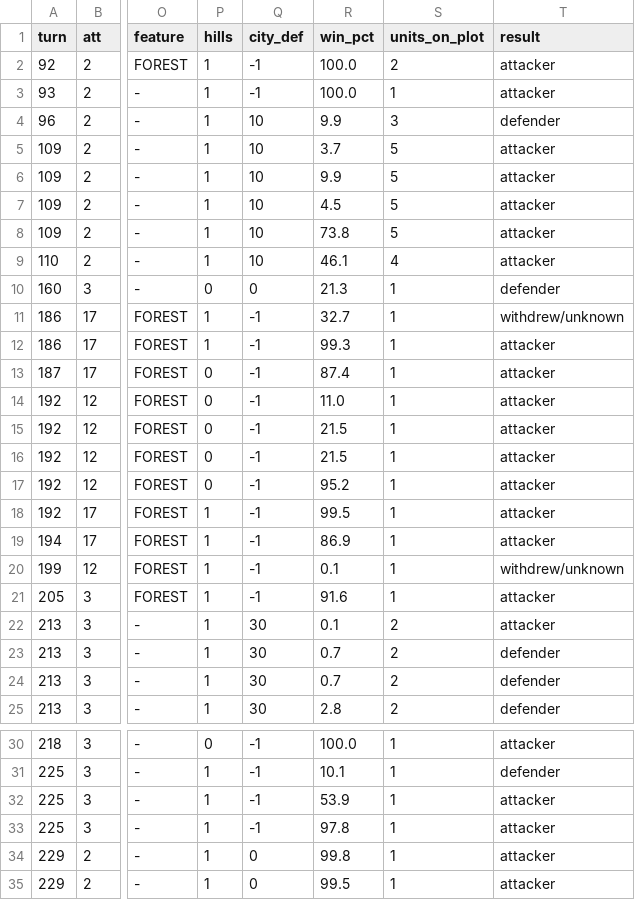
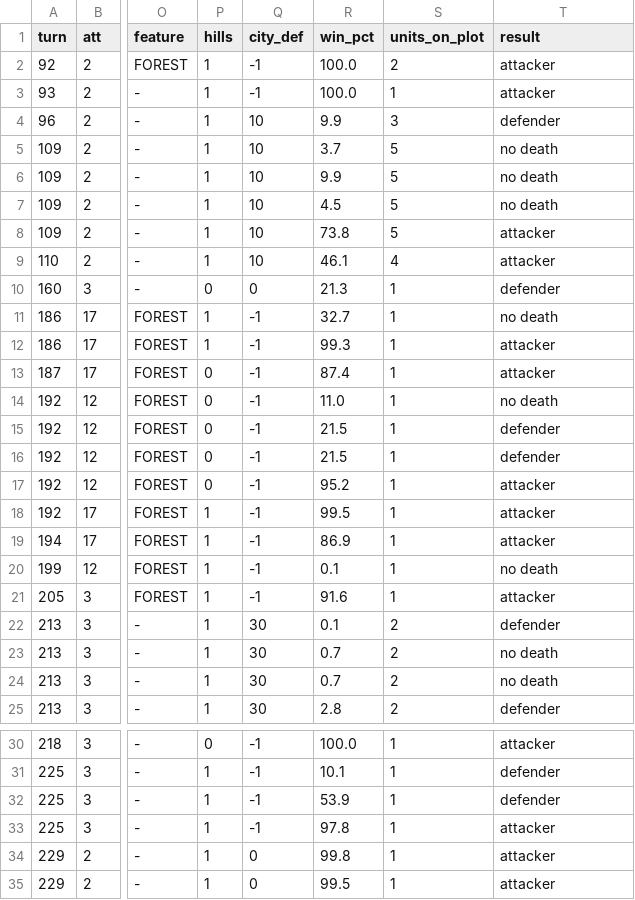
Before and after one commit to GertaBool/RoM, a CSV file: research/ai-warfare/games/game2/battles.csv, drawn as a sheet; only a part is shown, gaps mark what is left out; the diff names each change by its address in the sheet, - before the commit and + after, or states it on an @@ line.

```diff
--- a/research/ai-warfare/games/game2/battles.csv
+++ b/research/ai-warfare/games/game2/battles.csv
-T5:T7 (result): attacker
+T5:T7 (result): no death
-T11 (result): withdrew/unknown
+T11 (result): no death
-T14 (result): attacker
+T14 (result): no death
-T15:T16 (result): attacker
+T15:T16 (result): defender
-T20 (result): withdrew/unknown
+T20 (result): no death
-T22 (result): attacker
+T22 (result): defender
-T23:T24 (result): defender
+T23:T24 (result): no death
-T32 (result): attacker
+T32 (result): defender
```
Also changed, not shown: research/ai-warfare/games/game1/battles.csv, research/ai-warfare/games/game1/spending.csv, 34 other files.
